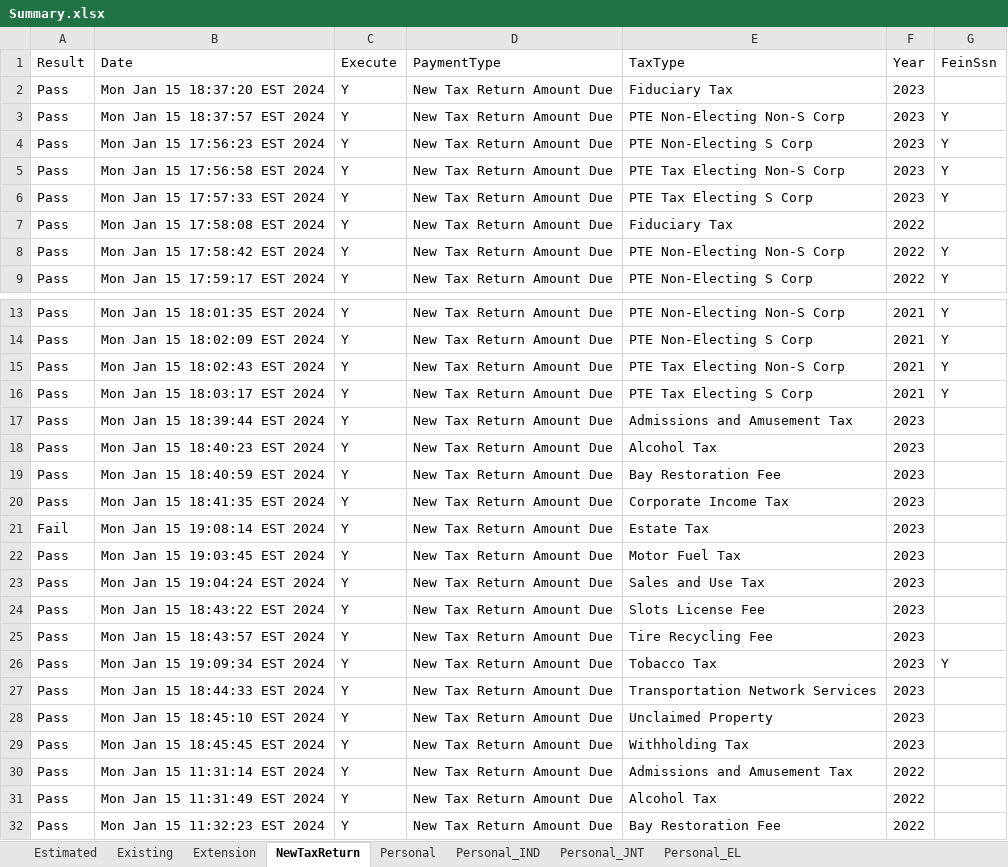
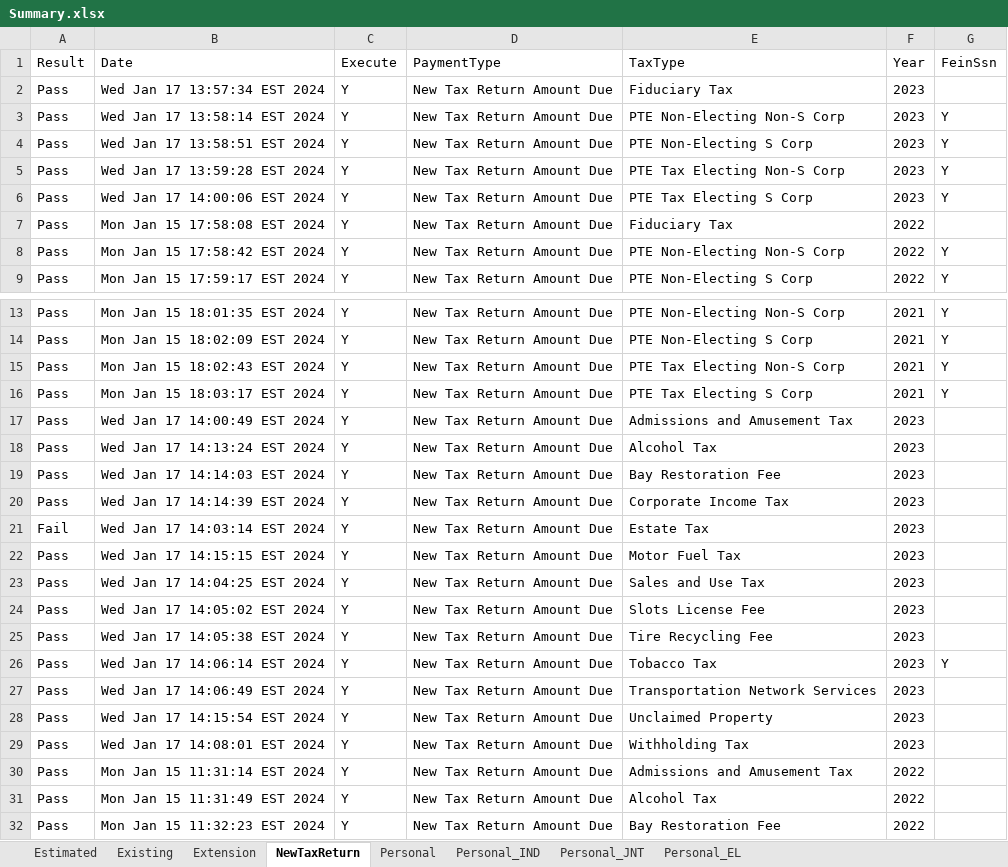
Before and after one commit to dcusend/VPS-Katalon, an Excel workbook: KatalonData/RADTestData/Summary.xlsx, sheet NewTaxReturn, drawn as a sheet; only a part is shown, gaps mark what is left out; values as stored, in another font and other column widths than the file's, no borders; the diff names each change by its address in the sheet, - before the commit and + after, or states it on an @@ line.

```diff
--- a/KatalonData/RADTestData/Summary.xlsx (sheet NewTaxReturn)
+++ b/KatalonData/RADTestData/Summary.xlsx (sheet NewTaxReturn)
-B2 (Date): Mon Jan 15 18:37:20 EST 2024
+B2 (Date): Wed Jan 17 13:57:34 EST 2024
-B3 (Date): Mon Jan 15 18:37:57 EST 2024
+B3 (Date): Wed Jan 17 13:58:14 EST 2024
-B4 (Date): Mon Jan 15 17:56:23 EST 2024
+B4 (Date): Wed Jan 17 13:58:51 EST 2024
-B5 (Date): Mon Jan 15 17:56:58 EST 2024
+B5 (Date): Wed Jan 17 13:59:28 EST 2024
-B6 (Date): Mon Jan 15 17:57:33 EST 2024
+B6 (Date): Wed Jan 17 14:00:06 EST 2024
-B17 (Date): Mon Jan 15 18:39:44 EST 2024
+B17 (Date): Wed Jan 17 14:00:49 EST 2024
-B18 (Date): Mon Jan 15 18:40:23 EST 2024
+B18 (Date): Wed Jan 17 14:13:24 EST 2024
-B19 (Date): Mon Jan 15 18:40:59 EST 2024
+B19 (Date): Wed Jan 17 14:14:03 EST 2024
-B20 (Date): Mon Jan 15 18:41:35 EST 2024
+B20 (Date): Wed Jan 17 14:14:39 EST 2024
-B21 (Date): Mon Jan 15 19:08:14 EST 2024
+B21 (Date): Wed Jan 17 14:03:14 EST 2024
-B22 (Date): Mon Jan 15 19:03:45 EST 2024
+B22 (Date): Wed Jan 17 14:15:15 EST 2024
-B23 (Date): Mon Jan 15 19:04:24 EST 2024
+B23 (Date): Wed Jan 17 14:04:25 EST 2024
-B24 (Date): Mon Jan 15 18:43:22 EST 2024
+B24 (Date): Wed Jan 17 14:05:02 EST 2024
-B25 (Date): Mon Jan 15 18:43:57 EST 2024
+B25 (Date): Wed Jan 17 14:05:38 EST 2024
-B26 (Date): Mon Jan 15 19:09:34 EST 2024
+B26 (Date): Wed Jan 17 14:06:14 EST 2024
-B27 (Date): Mon Jan 15 18:44:33 EST 2024
+B27 (Date): Wed Jan 17 14:06:49 EST 2024
-B28 (Date): Mon Jan 15 18:45:10 EST 2024
+B28 (Date): Wed Jan 17 14:15:54 EST 2024
-B29 (Date): Mon Jan 15 18:45:45 EST 2024
+B29 (Date): Wed Jan 17 14:08:01 EST 2024
```
Also changed, not shown: KatalonData/RADTestData/BeforePayments.xlsx.
